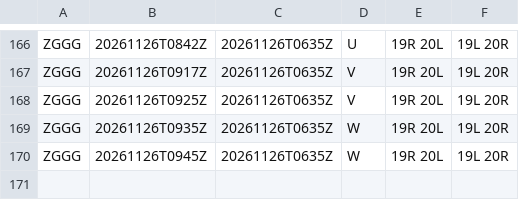
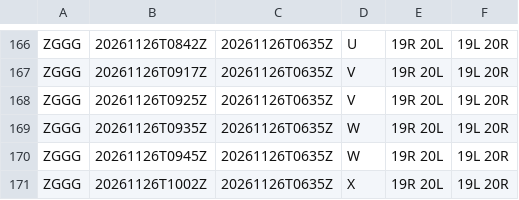
Before and after one commit to honghebincsg/pegasus-fid-gist, a CSV file: atis-history/ZGGG/2026-11.csv, drawn as a sheet; only a part is shown, gaps mark what is left out; the diff names each change by its address in the sheet, - before the commit and + after, or states it on an @@ line.

```diff
--- a/atis-history/ZGGG/2026-11.csv
+++ b/atis-history/ZGGG/2026-11.csv
+row 171: ZGGG | 20261126T1002Z | 20261126T0635Z | X | 19R 20L | 19L 20R
```
Also changed, not shown: atis-history/EHAM/2026-11.csv, atis-history/KJFK/2026-11.csv, 5 other files.
